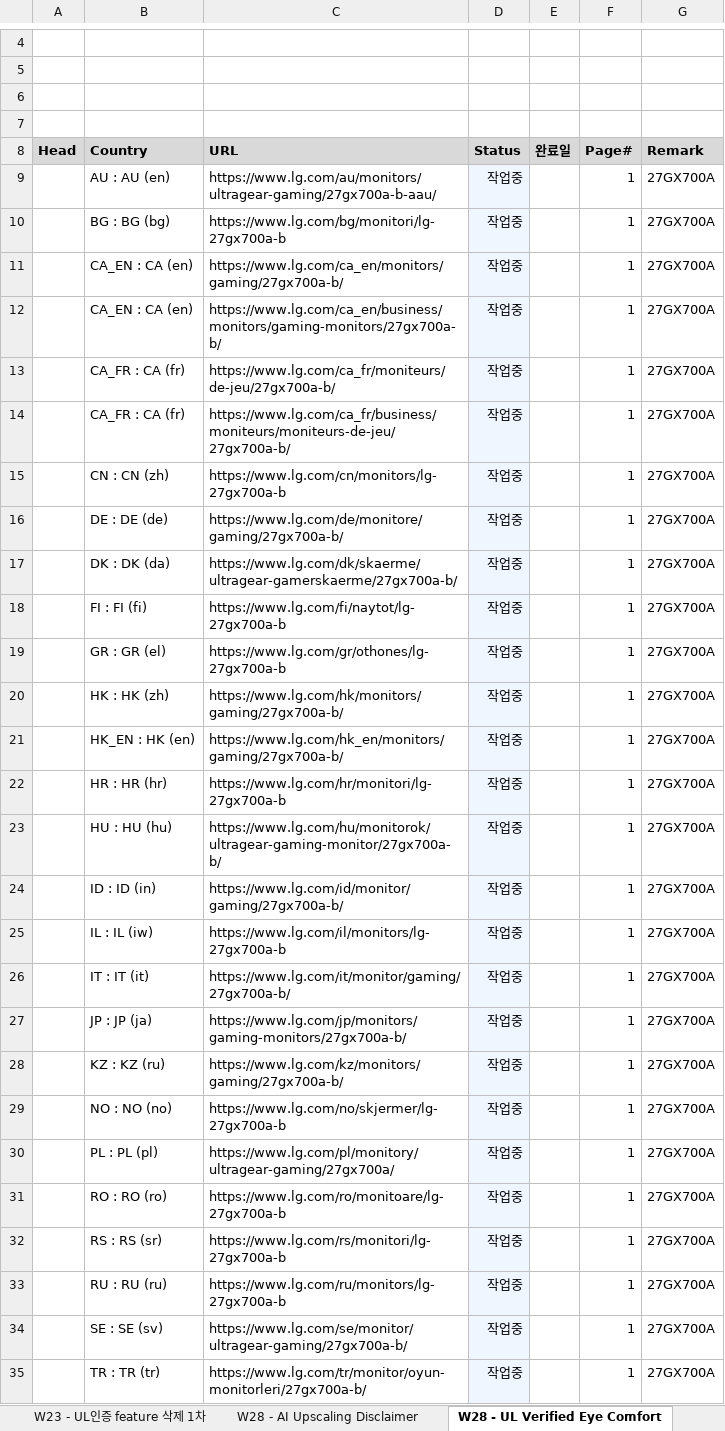
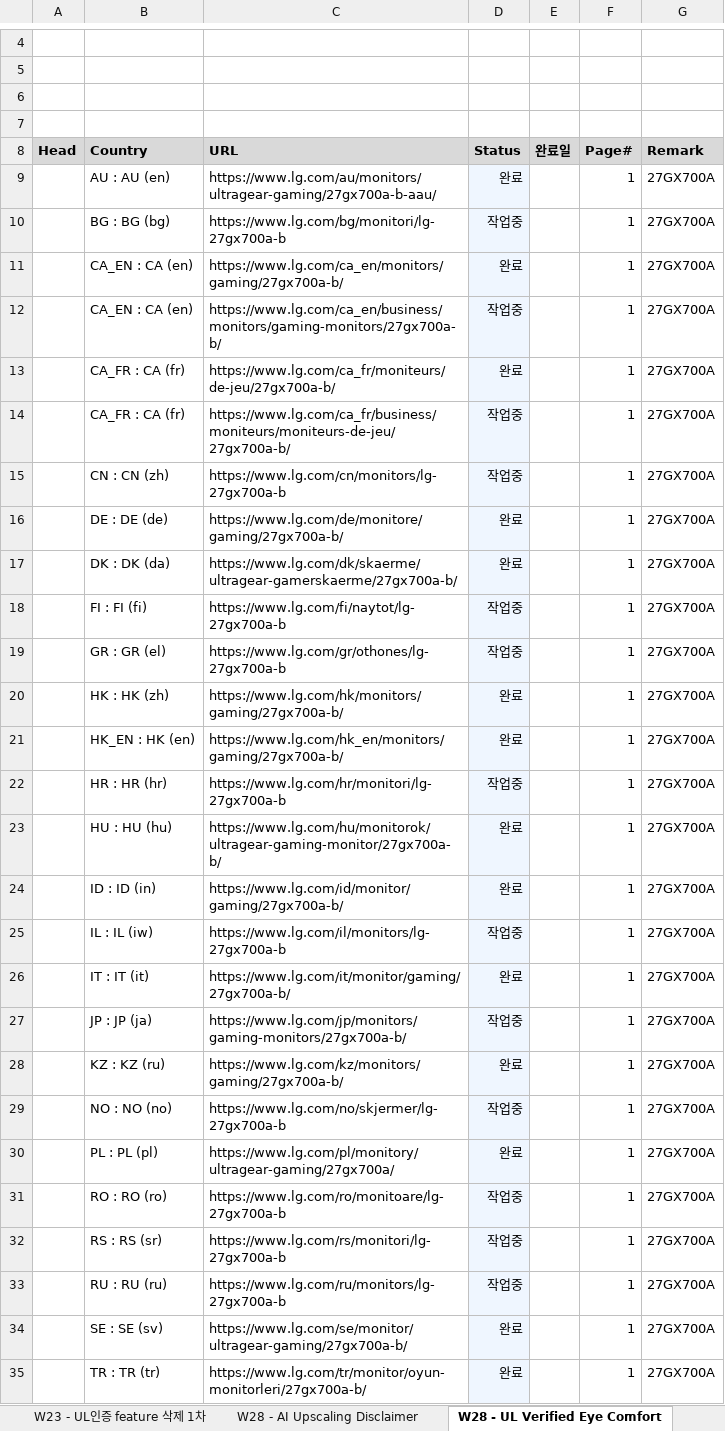
Before and after one commit to towdew/hs-dashboard, an Excel workbook: it/Global Request.xlsx, sheet W28 - UL Verified Eye Comfort, drawn as a sheet; only a part is shown, gaps mark what is left out; values as stored, in another font and other column widths than the file's, no borders; the diff covers the shown part only; the diff names each change by its address in the sheet, - before the commit and + after, or states it on an @@ line.

```diff
--- a/it/Global Request.xlsx (sheet W28 - UL Verified Eye Comfort)
+++ b/it/Global Request.xlsx (sheet W28 - UL Verified Eye Comfort)
-D9 (Status): 작업중
+D9 (Status): 완료
-D11 (Status): 작업중
+D11 (Status): 완료
-D13 (Status): 작업중
+D13 (Status): 완료
-D16:D17 (Status): 작업중
+D16:D17 (Status): 완료
-D20:D21 (Status): 작업중
+D20:D21 (Status): 완료
-D23:D24 (Status): 작업중
+D23:D24 (Status): 완료
-D26 (Status): 작업중
+D26 (Status): 완료
-D28 (Status): 작업중
+D28 (Status): 완료
-D30 (Status): 작업중
+D30 (Status): 완료
-D34:D35 (Status): 작업중
+D34:D35 (Status): 완료
```
Also changed, not shown: 24 edited cells elsewhere in this sheet, sheet W28 - AI Upscaling Disclaimer, sheet W16 - Microsoft PDP Gallery Car, 3 other files.
